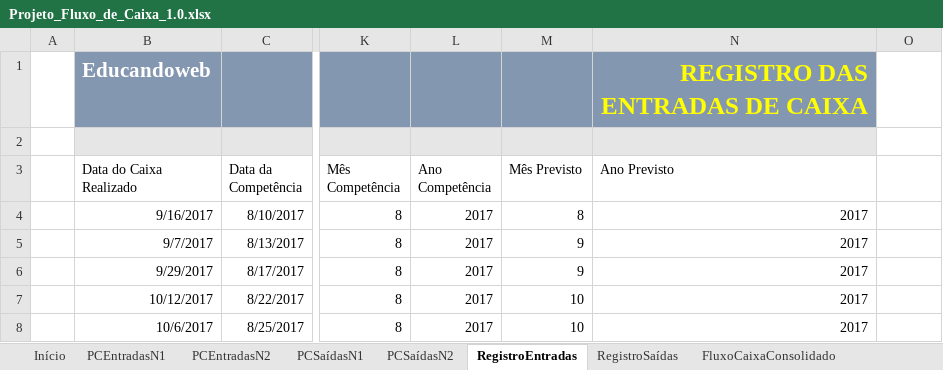
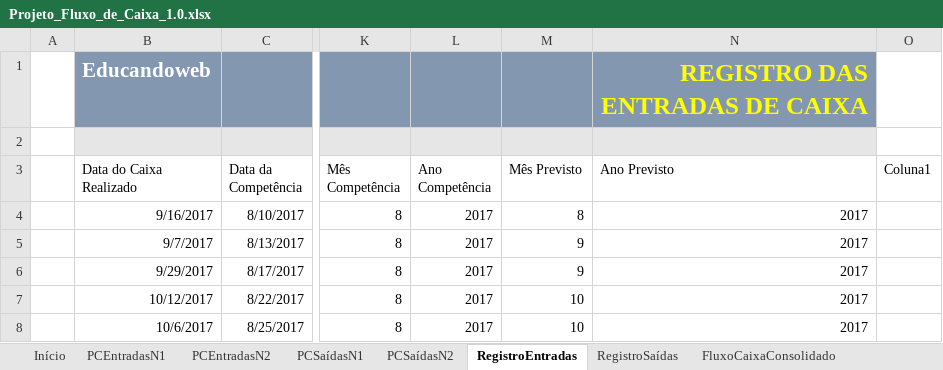
Before and after one commit to Geronimonetto/Projeto_Fluxo_Caixa, an Excel workbook: Projeto_Fluxo_de_Caixa_1.0.xlsx, sheet RegistroEntradas, drawn as a sheet; only a part is shown, gaps mark what is left out; values as stored, in another font and other column widths than the file's, no borders; charts and pictures and table styles not drawn; the diff names each change by its address in the sheet, - before the commit and + after, or states it on an @@ line.

```diff
--- a/Projeto_Fluxo_de_Caixa_1.0.xlsx (sheet RegistroEntradas)
+++ b/Projeto_Fluxo_de_Caixa_1.0.xlsx (sheet RegistroEntradas)
-O3: (empty)
+O3: Coluna1
```
Also changed, not shown: sheet ContasReceber, charts or pictures.
